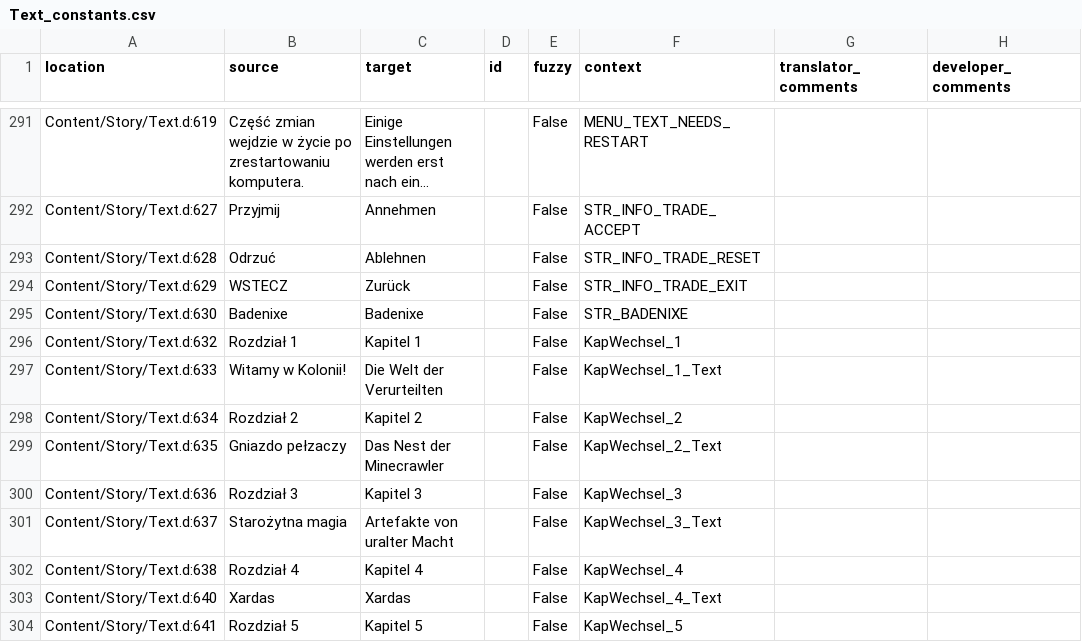
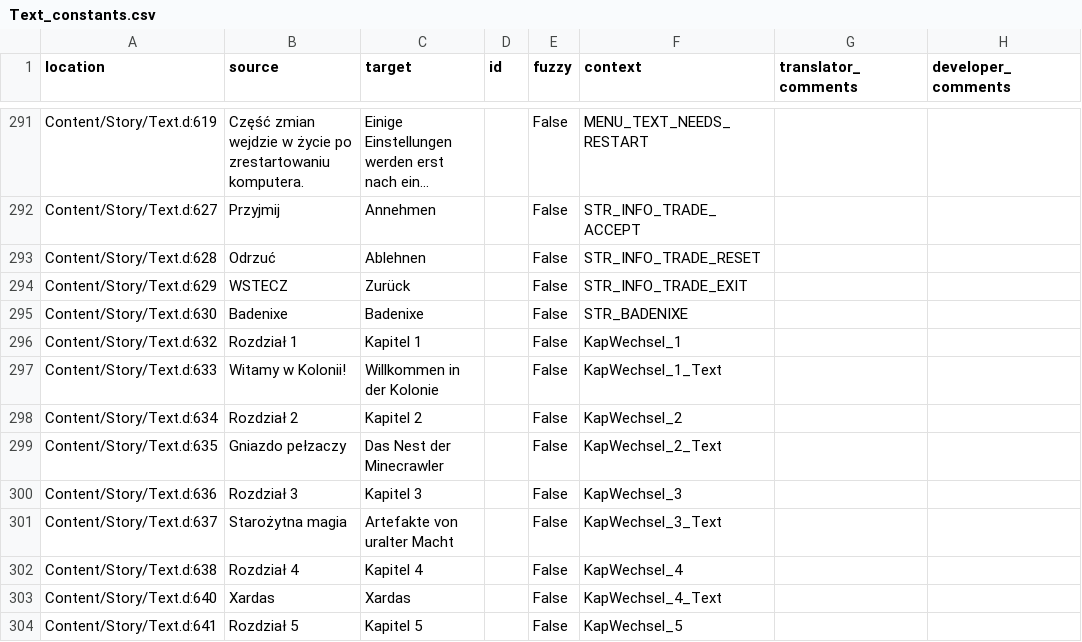
Before and after one commit to Nyras-Enjoyers/nyras-prologue-demake-scripts, a CSV file: .translations/de/Text_constants.csv, drawn as a sheet; only a part is shown, gaps mark what is left out; long unchanged cells end in ….

Commit message:
Translated using Weblate (German)
Currently translated at 100.0% (309 of 309 strings)

Translation: Nyras Prolog Demake/Text_constants
Translate-URL: http://weblate.cokoliv.eu/projects/nyras-prolog-demake/text_constants/de/

```diff
--- a/.translations/de/Text_constants.csv
+++ b/.translations/de/Text_constants.csv
@@ -296,3 +296,3 @@
 "Content/Story/Text.d:632","Rozdział 1","Kapitel 1","","False","KapWechsel_1","",""
-"Content/Story/Text.d:633","Witamy w Kolonii!","Die Welt der Verurteilten","","False","KapWechsel_1_Text","",""
+"Content/Story/Text.d:633","Witamy w Kolonii!","Willkommen in der Kolonie","","False","KapWechsel_1_Text","",""
 "Content/Story/Text.d:634","Rozdział 2","Kapitel 2","","False","KapWechsel_2","",""
```
